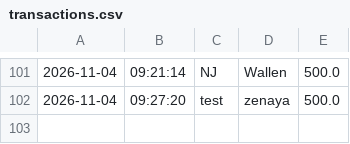
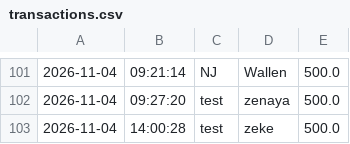
Before and after one commit to YearUpFall26-MohamedAlokr/financial-transactions, a CSV file: transactions.csv, drawn as a sheet; only a part is shown, gaps mark what is left out.

```diff
--- a/transactions.csv
+++ b/transactions.csv
@@ -102 +102,2 @@
 2026-11-04|09:27:20|test|zenaya|500.0
+2026-11-04|14:00:28|test|zeke|500.0
```
Also changed, not shown: 3 other files.
